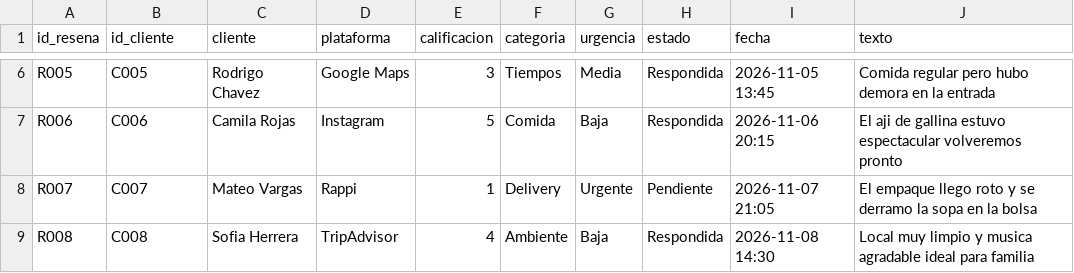
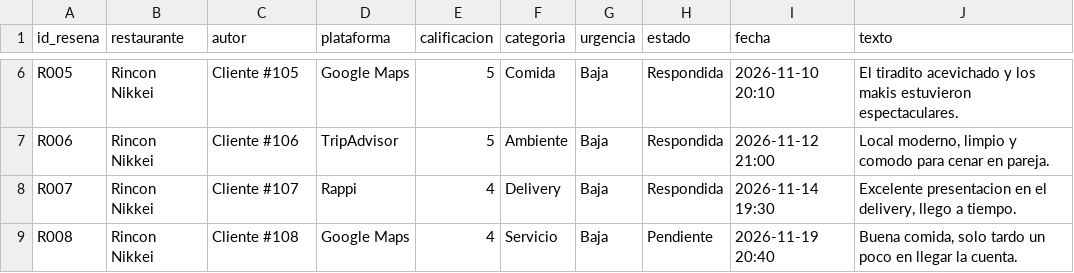
Before and after one commit to andrefrancesco2008-gif/agente-restaurante, a CSV file: datos/resenas.csv, drawn as a sheet; only a part is shown, gaps mark what is left out; the diff covers the shown part only; the diff names each change by its address in the sheet, - before the commit and + after, or states it on an @@ line.

```diff
--- a/datos/resenas.csv
+++ b/datos/resenas.csv
-B1: id_cliente
+B1: restaurante
-C1: cliente
+C1: autor
-B6 (restaurante): C005
+B6 (restaurante): Rincon Nikkei
-C6 (autor): Rodrigo Chavez
+C6 (autor): Cliente #105
-E6 (calificacion): 3
+E6 (calificacion): 5
-F6 (categoria): Tiempos
+F6 (categoria): Comida
-G6 (urgencia): Media
+G6 (urgencia): Baja
-I6 (fecha): 2026-11-05 13:45
+I6 (fecha): 2026-11-10 20:10
-J6 (texto): Comida regular pero hubo demora en la entrada
+J6 (texto): El tiradito acevichado y los makis estuvieron espectaculares.
-B7 (restaurante): C006
+B7 (restaurante): Rincon Nikkei
-C7 (autor): Camila Rojas
+C7 (autor): Cliente #106
-D7 (plataforma): Instagram
+D7 (plataforma): TripAdvisor
-F7 (categoria): Comida
+F7 (categoria): Ambiente
-I7 (fecha): 2026-11-06 20:15
+I7 (fecha): 2026-11-12 21:00
-J7 (texto): El aji de gallina estuvo espectacular volveremos pronto
+J7 (texto): Local moderno, limpio y comodo para cenar en pareja.
-B8 (restaurante): C007
+B8 (restaurante): Rincon Nikkei
-C8 (autor): Mateo Vargas
+C8 (autor): Cliente #107
-E8 (calificacion): 1
+E8 (calificacion): 4
-G8 (urgencia): Urgente
+G8 (urgencia): Baja
-H8 (estado): Pendiente
+H8 (estado): Respondida
-I8 (fecha): 2026-11-07 21:05
+I8 (fecha): 2026-11-14 19:30
-J8 (texto): El empaque llego roto y se derramo la sopa en la bolsa
+J8 (texto): Excelente presentacion en el delivery, llego a tiempo.
-B9 (restaurante): C008
+B9 (restaurante): Rincon Nikkei
-C9 (autor): Sofia Herrera
+C9 (autor): Cliente #108
-D9 (plataforma): TripAdvisor
+D9 (plataforma): Google Maps
-F9 (categoria): Ambiente
+F9 (categoria): Servicio
-H9 (estado): Respondida
+H9 (estado): Pendiente
-I9 (fecha): 2026-11-08 14:30
+I9 (fecha): 2026-11-19 20:40
-J9 (texto): Local muy limpio y musica agradable ideal para familia
+J9 (texto): Buena comida, solo tardo un poco en llegar la cuenta.
```
Also changed, not shown: 140 edited cells elsewhere in this file, datos/respuestas.csv, 1 other file.
